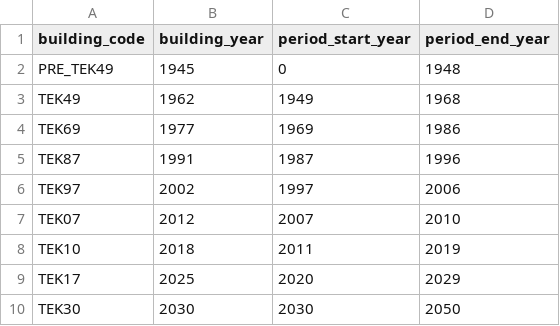
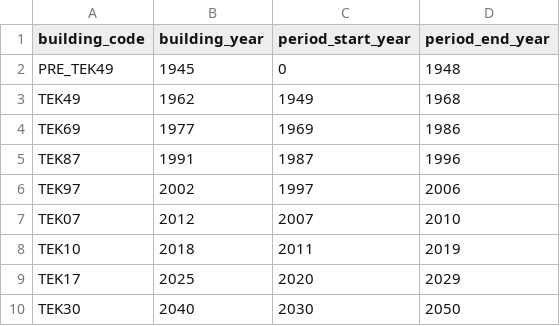
Before and after one commit to NVE/ebm, a CSV file: docs/source/_static/user_case/tek30/building_code_parameters.csv, drawn as a sheet.

Commit message:
#3220 Change building_year to 2040

```diff
--- a/docs/source/_static/user_case/tek30/building_code_parameters.csv
+++ b/docs/source/_static/user_case/tek30/building_code_parameters.csv
@@ -9,2 +9,2 @@ TEK10,2018,2011,2019
 TEK17,2025,2020,2029
-TEK30,2030,2030,2050
+TEK30,2040,2030,2050
```
Also changed, not shown: 1 other file.
